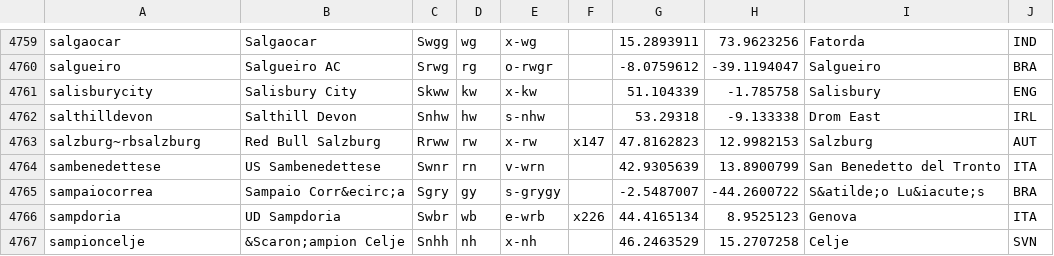
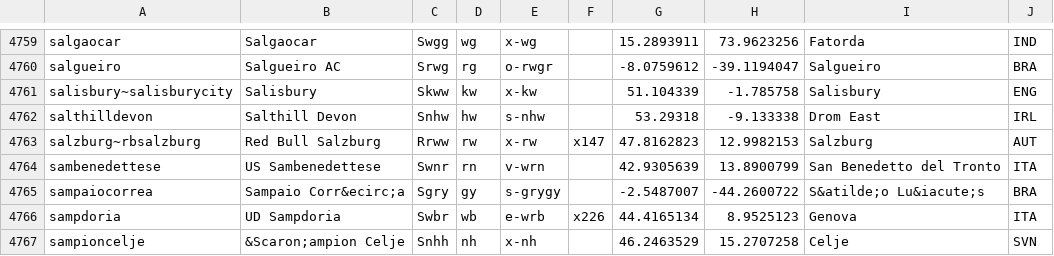
Before and after one commit to tshamilton/fitba, a CSV file: config/teams.csv, drawn as a sheet; only a part is shown, gaps mark what is left out.

Commit message:
Updated Salisbury, was Salisbury City

```diff
--- a/config/teams.csv
+++ b/config/teams.csv
@@ -4760,3 +4760,3 @@ salgaocar,Salgaocar,Swgg,wg,x-wg,,15.2893911,73.9623256,Fatorda,IND
 salgueiro,Salgueiro AC,Srwg,rg,o-rwgr,,-8.0759612,-39.1194047,Salgueiro,BRA
-salisburycity,Salisbury City,Skww,kw,x-kw,,51.104339,-1.785758,Salisbury,ENG
+salisbury~salisburycity,Salisbury,Skww,kw,x-kw,,51.104339,-1.785758,Salisbury,ENG
 salthilldevon,Salthill Devon,Snhw,hw,s-nhw,,53.29318,-9.133338,Drom East,IRL
```
